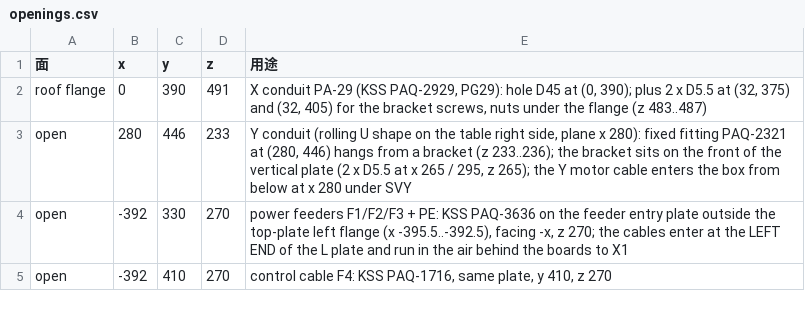
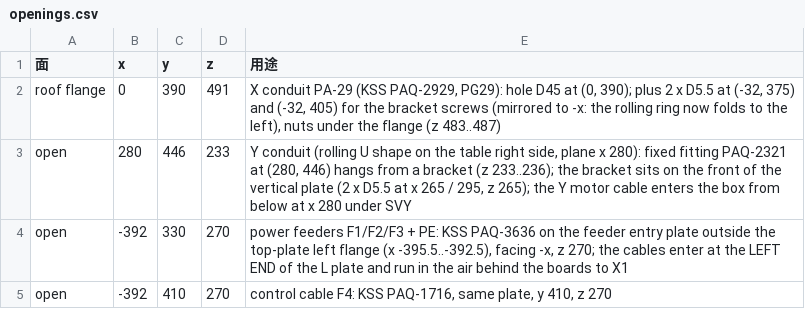
Before and after one commit to arco651749/CNC-DESIGN, a CSV file: column_box/openings.csv, drawn as a sheet.

```diff
--- a/column_box/openings.csv
+++ b/column_box/openings.csv
@@ -1,3 +1,3 @@
 面,x,y,z,用途
-roof flange,0,390,491,"X conduit PA-29 (KSS PAQ-2929, PG29): hole D45 at (0, 390); plus 2 x D5.5 at (32, 375) and (32, 405) for the bracket screws, nuts under the flange (z 483..487)"
+roof flange,0,390,491,"X conduit PA-29 (KSS PAQ-2929, PG29): hole D45 at (0, 390); plus 2 x D5.5 at (-32, 375) and (-32, 405) for the bracket screws (mirrored to -x: the rolling ring now folds to the left), nuts under the flange (z 483..487)"
 open,280,446,233,"Y conduit (rolling U shape on the table right side, plane x 280): fixed fitting PAQ-2321 at (280, 446) hangs from a bracket (z 233..236); the bracket sits on the front of the vertical plate (2 x D5.5 at x 265 / 295, z 265); the Y motor cable enters the box from below at x 280 under SVY"
```
Also changed, not shown: 6 other files.
